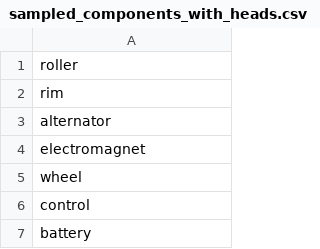
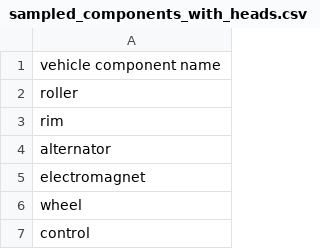
Before and after one commit to AnneroseEichel/EACL2023_Supplementary_Data, a CSV file: data/sampled_components_with_heads.csv, drawn as a sheet; only a part is shown; the shorter side is filled out with more unchanged rows.

Commit message:
Initial commit

```diff
--- a/data/sampled_components_with_heads.csv
+++ b/data/sampled_components_with_heads.csv
@@ -1 +1,2 @@
+vehicle component name,
 roller,
```
